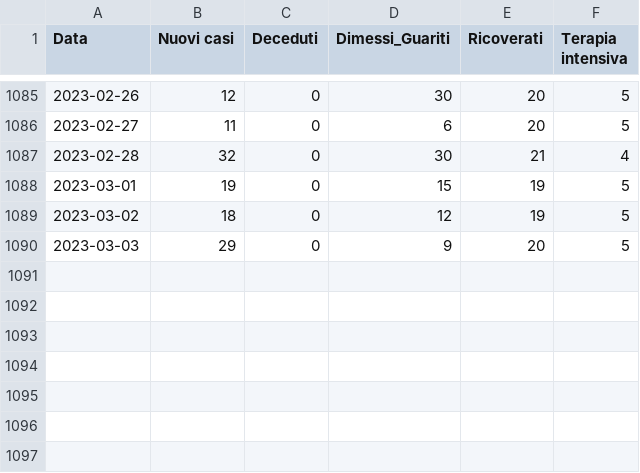
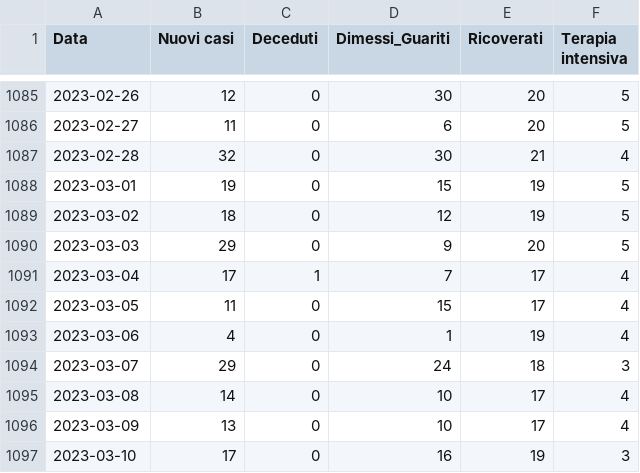
Before and after one commit to unicalportale/dati-epidemiologici, a CSV file: COVID-19/covid19-provincia-catanzaro.csv, drawn as a sheet; only a part is shown, gaps mark what is left out.

```diff
--- a/COVID-19/covid19-provincia-catanzaro.csv
+++ b/COVID-19/covid19-provincia-catanzaro.csv
@@ -1090 +1090,8 @@
 2023-03-03,29,0,9,20,5
+2023-03-04,17,1,7,17,4
+2023-03-05,11,0,15,17,4
+2023-03-06,4,0,1,19,4
+2023-03-07,29,0,24,18,3
+2023-03-08,14,0,10,17,4
+2023-03-09,13,0,10,17,4
+2023-03-10,17,0,16,19,3
```
Also changed, not shown: COVID-19/covid19-provincia-cosenza.csv, COVID-19/covid19-provincia-crotone.csv, 3 other files.
